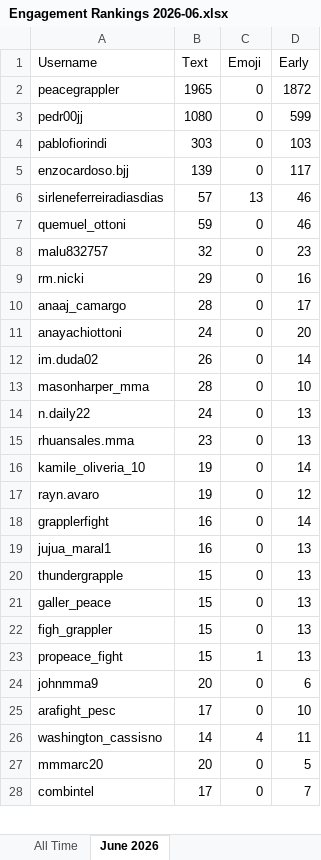
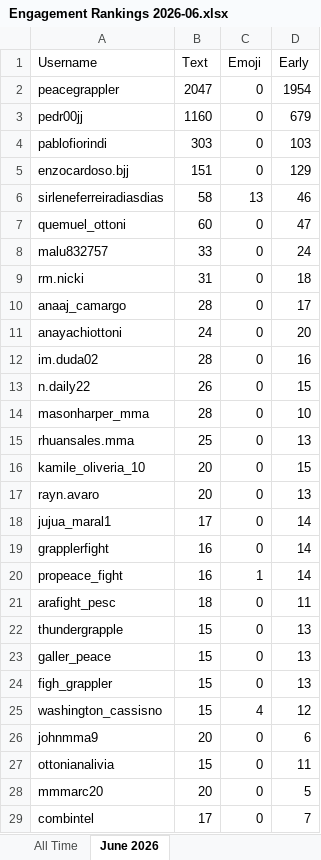
Before and after one commit to paxlucta/peace-grappler, an Excel workbook: Engagement Rankings 2026-06.xlsx, sheet June 2026, drawn as a sheet; only a part is shown; values as stored, in another font and other column widths than the file's, no borders; removed rows and columns are numbered as before the commit, all else as after; the diff covers the shown part only; the diff names each change by its address in the sheet, - before the commit and + after, or states it on an @@ line.

```diff
--- a/Engagement Rankings 2026-06.xlsx (sheet June 2026)
+++ b/Engagement Rankings 2026-06.xlsx (sheet June 2026)
-B2 (Text): 1965
+B2 (Text): 2047
-D2 (Early): 1872
+D2 (Early): 1954
-B3 (Text): 1080
+B3 (Text): 1160
-D3 (Early): 599
+D3 (Early): 679
-B5 (Text): 139
+B5 (Text): 151
-D5 (Early): 117
+D5 (Early): 129
-B6 (Text): 57
+B6 (Text): 58
-B7 (Text): 59
+B7 (Text): 60
-D7 (Early): 46
+D7 (Early): 47
-B8 (Text): 32
+B8 (Text): 33
-D8 (Early): 23
+D8 (Early): 24
-B9 (Text): 29
+B9 (Text): 31
-D9 (Early): 16
+D9 (Early): 18
-B12 (Text): 26
+B12 (Text): 28
-D12 (Early): 14
+D12 (Early): 16
+row 13: n.daily22 | 26 | 0 | 15
-row 14: n.daily22 | 24 | 0 | 13
-B15 (Text): 23
+B15 (Text): 25
-B16:B17 (Text): 19
+B16:B17 (Text): 20
-D16 (Early): 14
+D16 (Early): 15
-D17 (Early): 12
+D17 (Early): 13
+row 18: jujua_maral1 | 17 | 0 | 14
-row 19: jujua_maral1 | 16 | 0 | 13
+row 20: propeace_fight | 16 | 1 | 14
+row 21: arafight_pesc | 18 | 0 | 11
-row 23: propeace_fight | 15 | 1 | 13
+row 25: washington_cassisno | 15 | 4 | 12
-row 25: arafight_pesc | 17 | 0 | 10
-row 26: washington_cassisno | 14 | 4 | 11
+row 27: ottonianalivia | 15 | 0 | 11
```
Also changed, not shown: 6 added rows, 4 removed rows and 2 edited cells elsewhere in this sheet, sheet All Time, Engagement Rankings.xlsx, 11 other files.
